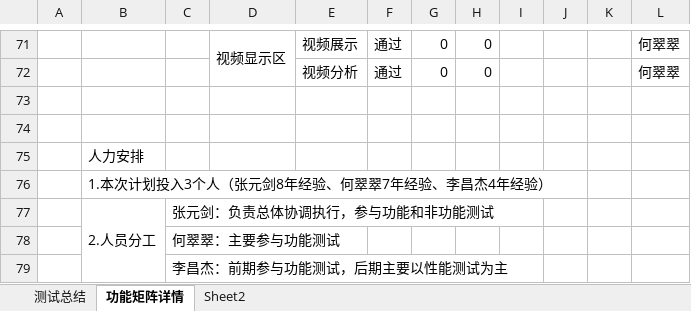
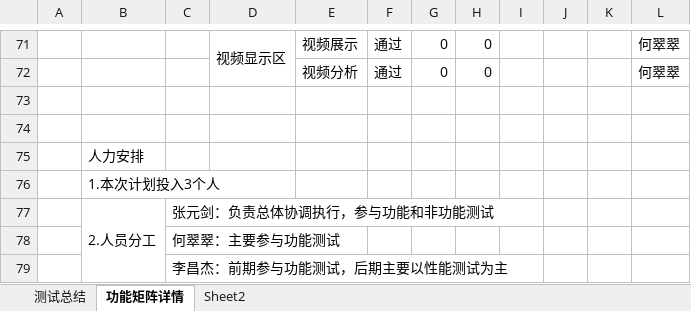
Before and after one commit to ZHCDreamTeam/FireControl, an Excel workbook: 消防/03_报告/三屏(1.0)第一轮测试报告.xlsx, sheet 功能矩阵详情, drawn as a sheet; only a part is shown, gaps mark what is left out; values as stored, in another font and other column widths than the file's, no borders; the diff names each change by its address in the sheet, - before the commit and + after, or states it on an @@ line.

```diff
--- a/消防/03_报告/三屏(1.0)第一轮测试报告.xlsx (sheet 功能矩阵详情)
+++ b/消防/03_报告/三屏(1.0)第一轮测试报告.xlsx (sheet 功能矩阵详情)
-B76: 1.本次计划投入3个人（张元剑8年经验、何翠翠7年经验、李昌杰4年经验）
+B76: 1.本次计划投入3个人
```
Also changed, not shown: charts or pictures, 消防/05_日报/509工作汇报.xlsx, 消防/05_日报/515工作汇报.xlsx, 8 other files.
